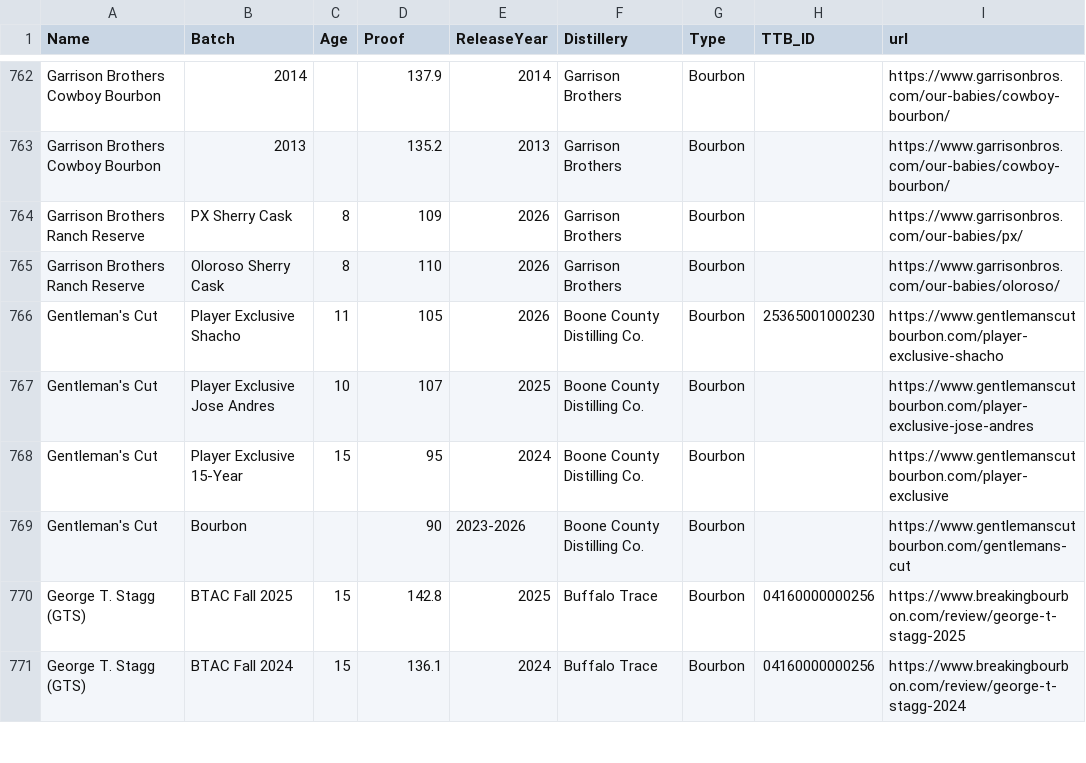
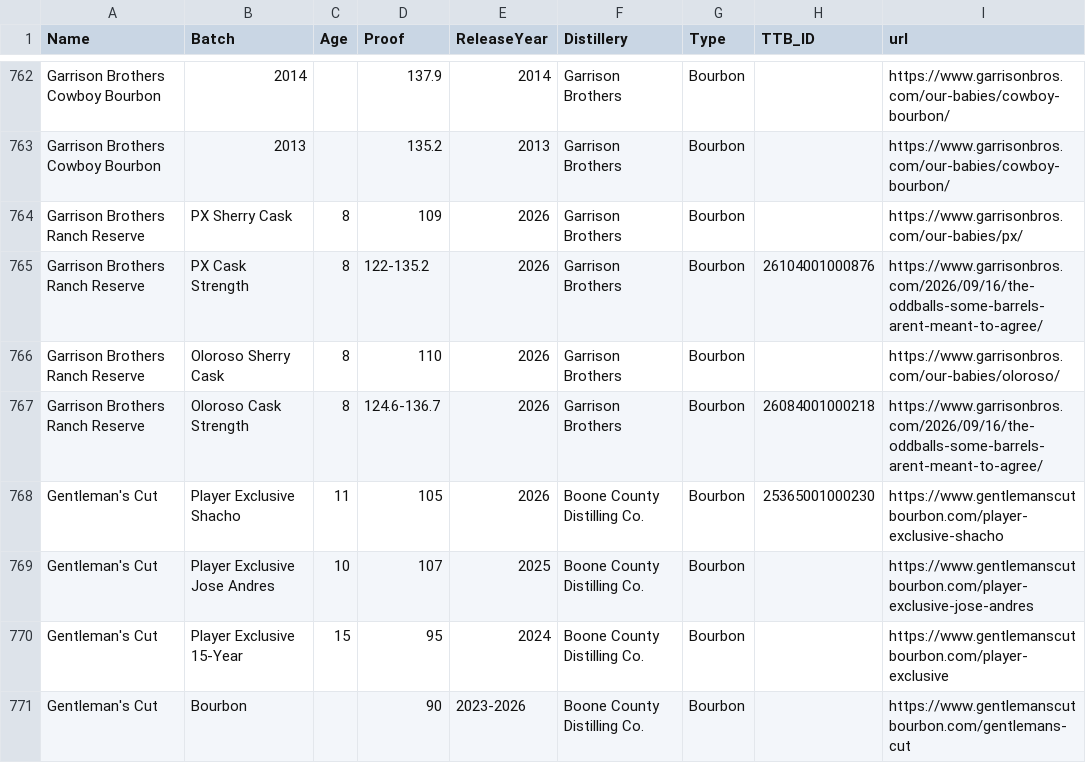
Before and after one commit to weshaggard/whiskeyproofs, a CSV file: _data/whiskeyindex.csv, drawn as a sheet; only a part is shown, gaps mark what is left out; the shorter side is filled out with more unchanged rows; the diff names each change by its address in the sheet, - before the commit and + after, or states it on an @@ line.

```diff
--- a/_data/whiskeyindex.csv
+++ b/_data/whiskeyindex.csv
+row 765: Garrison Brothers Ranch Reserve | PX Cask Strength | 8 | 122-135.2 | 2026 | Garrison Brothers | Bourbon | 26104001000876 | https://www.garrisonbros.com/2026/09/16/the-oddballs-some-barrels-arent-meant-to-agree/
+row 767: Garrison Brothers Ranch Reserve | Oloroso Cask Strength | 8 | 124.6-136.7 | 2026 | Garrison Brothers | Bourbon | 26084001000218 | https://www.garrisonbros.com/2026/09/16/the-oddballs-some-barrels-arent-meant-to-agree/
```
